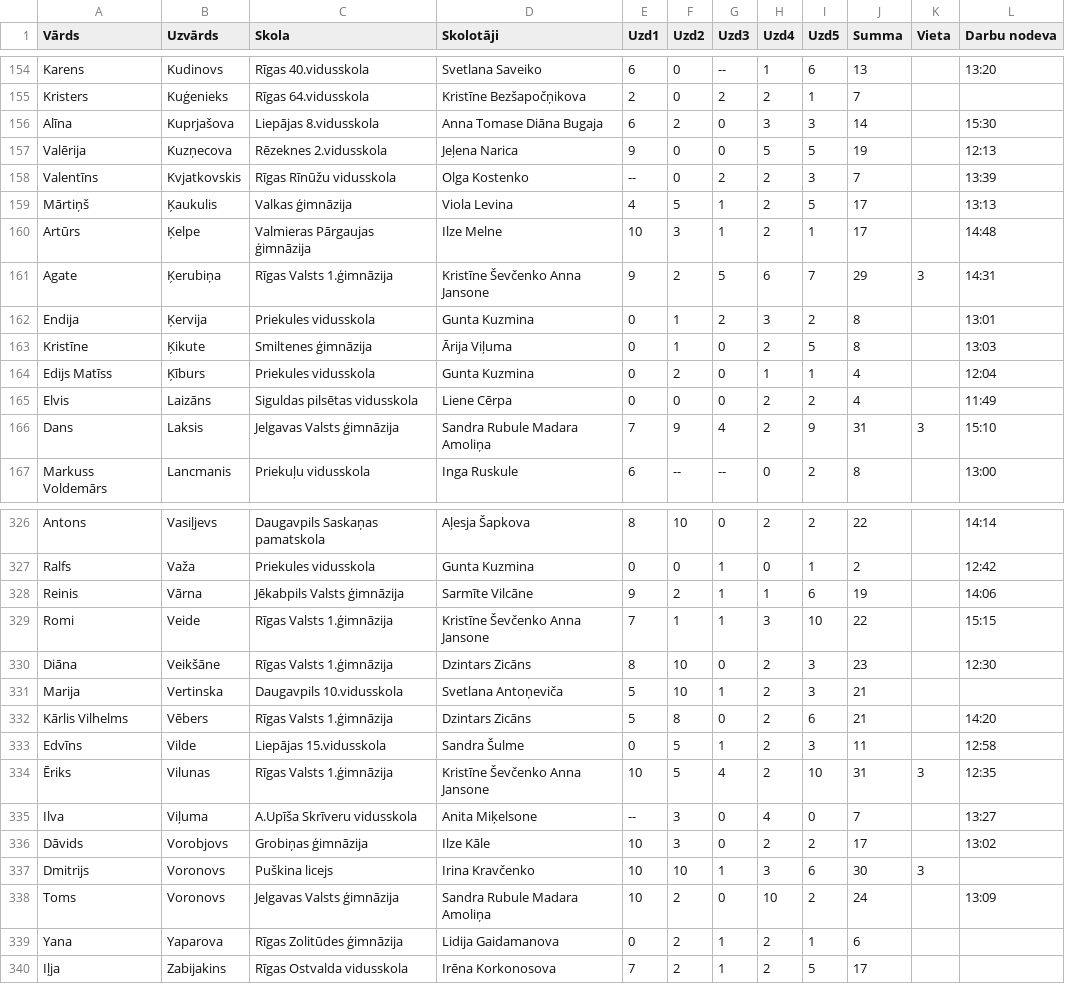
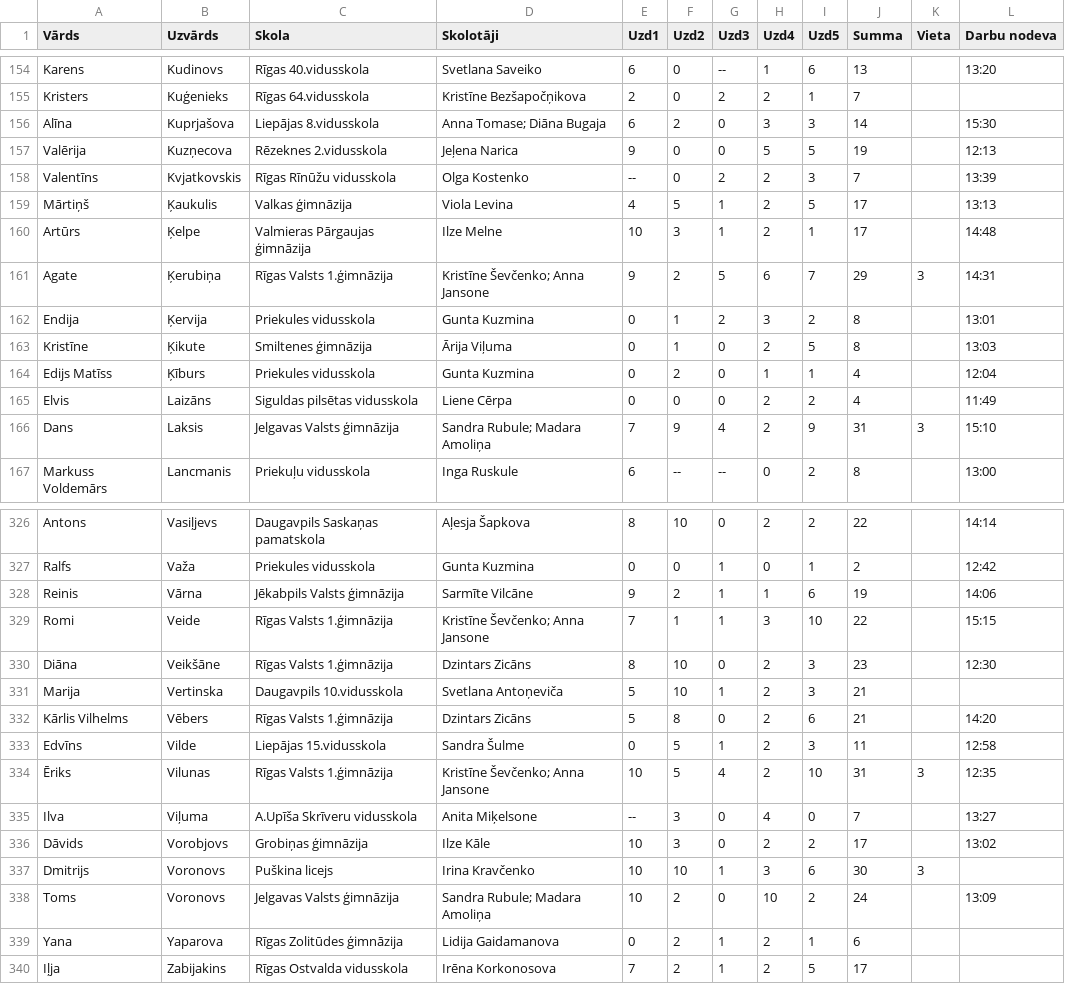
Before and after one commit to liliyang146/visualization, a CSV file: reports/amo41-results-08kl.csv (was reports/results-08kl.csv), drawn as a sheet; only a part is shown, gaps mark what is left out; the diff covers the shown part only.

```diff
--- a/reports/results-08kl.csv
+++ b/reports/amo41-results-08kl.csv
@@ -155,3 +155,3 @@
 "Kristers","Kuģenieks","Rīgas 64.vidusskola","Kristīne Bezšapočņikova",2,0,2,2,1,7,,
-"Alīna","Kuprjašova","Liepājas 8.vidusskola","Anna Tomase Diāna Bugaja",6,2,0,3,3,14,,15:30
+"Alīna","Kuprjašova","Liepājas 8.vidusskola","Anna Tomase; Diāna Bugaja",6,2,0,3,3,14,,15:30
 "Valērija","Kuzņecova","Rēzeknes 2.vidusskola","Jeļena Narica",9,0,0,5,5,19,,12:13
@@ -160,3 +160,3 @@
 "Artūrs","Ķelpe","Valmieras Pārgaujas ģimnāzija","Ilze Melne",10,3,1,2,1,17,,14:48
-"Agate","Ķerubiņa","Rīgas Valsts 1.ģimnāzija","Kristīne Ševčenko Anna Jansone",9,2,5,6,7,29,3,14:31
+"Agate","Ķerubiņa","Rīgas Valsts 1.ģimnāzija","Kristīne Ševčenko; Anna Jansone",9,2,5,6,7,29,3,14:31
 "Endija","Ķervija","Priekules vidusskola","Gunta Kuzmina",0,1,2,3,2,8,,13:01
@@ -165,3 +165,3 @@
 "Elvis","Laizāns","Siguldas pilsētas vidusskola","Liene Cērpa",0,0,0,2,2,4,,11:49
-"Dans","Laksis","Jelgavas Valsts ģimnāzija","Sandra Rubule Madara Amoliņa",7,9,4,2,9,31,3,15:10
+"Dans","Laksis","Jelgavas Valsts ģimnāzija","Sandra Rubule; Madara Amoliņa",7,9,4,2,9,31,3,15:10
 "Markuss Voldemārs","Lancmanis","Priekuļu vidusskola","Inga Ruskule",6," --"," --",0,2,8,,13:00
@@ -328,3 +328,3 @@
 "Reinis","Vārna","Jēkabpils Valsts ģimnāzija","Sarmīte Vilcāne",9,2,1,1,6,19,,14:06
-"Romi","Veide","Rīgas Valsts 1.ģimnāzija","Kristīne Ševčenko Anna Jansone",7,1,1,3,10,22,,15:15
+"Romi","Veide","Rīgas Valsts 1.ģimnāzija","Kristīne Ševčenko; Anna Jansone",7,1,1,3,10,22,,15:15
 "Diāna","Veikšāne","Rīgas Valsts 1.ģimnāzija","Dzintars Zicāns",8,10,0,2,3,23,,12:30
@@ -333,3 +333,3 @@
 "Edvīns","Vilde","Liepājas 15.vidusskola","Sandra Šulme",0,5,1,2,3,11,,12:58
-"Ēriks","Vilunas","Rīgas Valsts 1.ģimnāzija","Kristīne Ševčenko Anna Jansone",10,5,4,2,10,31,3,12:35
+"Ēriks","Vilunas","Rīgas Valsts 1.ģimnāzija","Kristīne Ševčenko; Anna Jansone",10,5,4,2,10,31,3,12:35
 "Ilva","Viļuma","A.Upīša Skrīveru vidusskola","Anita Miķelsone"," --",3,0,4,0,7,,13:27
@@ -337,3 +337,3 @@
 "Dmitrijs","Voronovs","Puškina licejs","Irina Kravčenko",10,10,1,3,6,30,3,
-"Toms","Voronovs","Jelgavas Valsts ģimnāzija","Sandra Rubule Madara Amoliņa",10,2,0,10,2,24,,13:09
+"Toms","Voronovs","Jelgavas Valsts ģimnāzija","Sandra Rubule; Madara Amoliņa",10,2,0,10,2,24,,13:09
 "Yana","Yaparova","Rīgas Zolitūdes ģimnāzija","Lidija Gaidamanova",0,2,1,2,1,6,,
```
Also changed, not shown: 15 edited cells elsewhere in this file, reports/amo41-results-05kl.csv, reports/amo41-results-06kl.csv, 24 other files.
